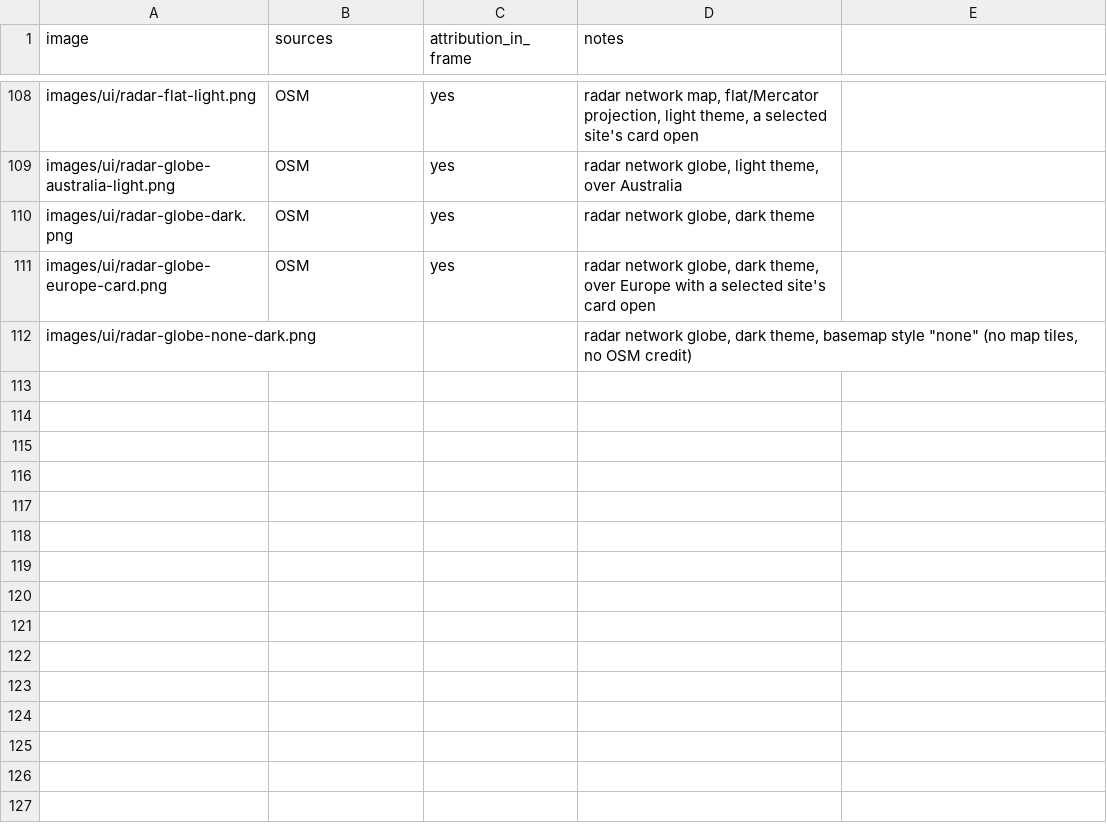
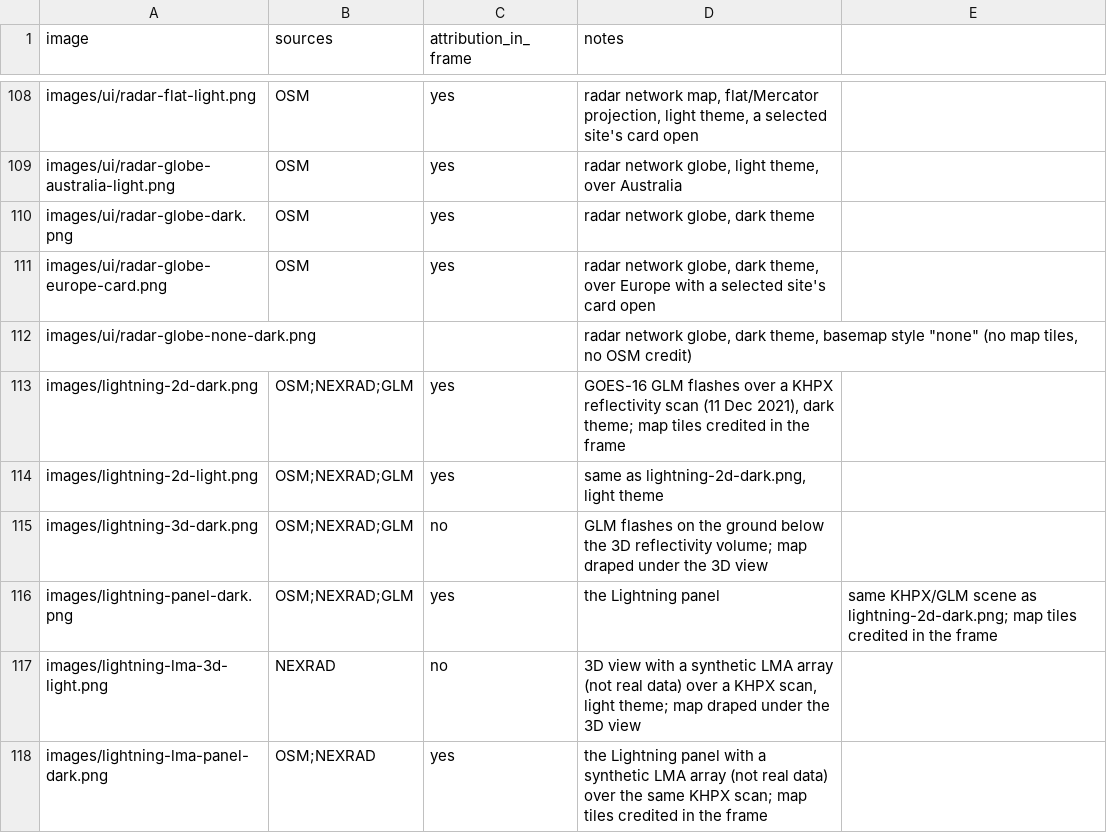
Before and after one commit to syedhamidali/radarx-desktop, a CSV file: docs/zenodo/image_credits.csv, drawn as a sheet; only a part is shown, gaps mark what is left out; the diff names each change by its address in the sheet, - before the commit and + after, or states it on an @@ line.

Commit message:
DOC: image credits for the lightning and LMA screenshots
docs/LIGHTNING.md references 6 screenshots (4 shared with the GLM
scene, 2 LMA-specific) that were never added to image_credits.csv.
Added a GLM credit source (NOAA GOES-16 Geostationary Lightning
Mapper) and rows for all 6; the two LMA images use a synthetic array
per LIGHTNING.md's own caption, so they are credited to NEXRAD only,
not to a real external LMA network.

Verified locally: docs/conf.py's citation generation no longer
raises.

```diff
--- a/docs/zenodo/image_credits.csv
+++ b/docs/zenodo/image_credits.csv
+row 113: images/lightning-2d-dark.png | OSM;NEXRAD;GLM | yes | GOES-16 GLM flashes over a KHPX reflectivity scan (11 Dec 2021), dark theme; map tiles credited in the frame
+row 114: images/lightning-2d-light.png | OSM;NEXRAD;GLM | yes | same as lightning-2d-dark.png, light theme
+row 115: images/lightning-3d-dark.png | OSM;NEXRAD;GLM | no | GLM flashes on the ground below the 3D reflectivity volume; map draped under the 3D view
+row 116: images/lightning-panel-dark.png | OSM;NEXRAD;GLM | yes | the Lightning panel | same KHPX/GLM scene as lightning-2d-dark.png; map tiles credited in the frame
+row 117: images/lightning-lma-3d-light.png | NEXRAD | no | 3D view with a synthetic LMA array (not real data) over a KHPX scan, light theme; map draped under the 3D view
+row 118: images/lightning-lma-panel-dark.png | OSM;NEXRAD | yes | the Lightning panel with a synthetic LMA array (not real data) over the same KHPX scan; map tiles credited in the frame
```
Also changed, not shown: docs/zenodo/credit_sources.csv.
